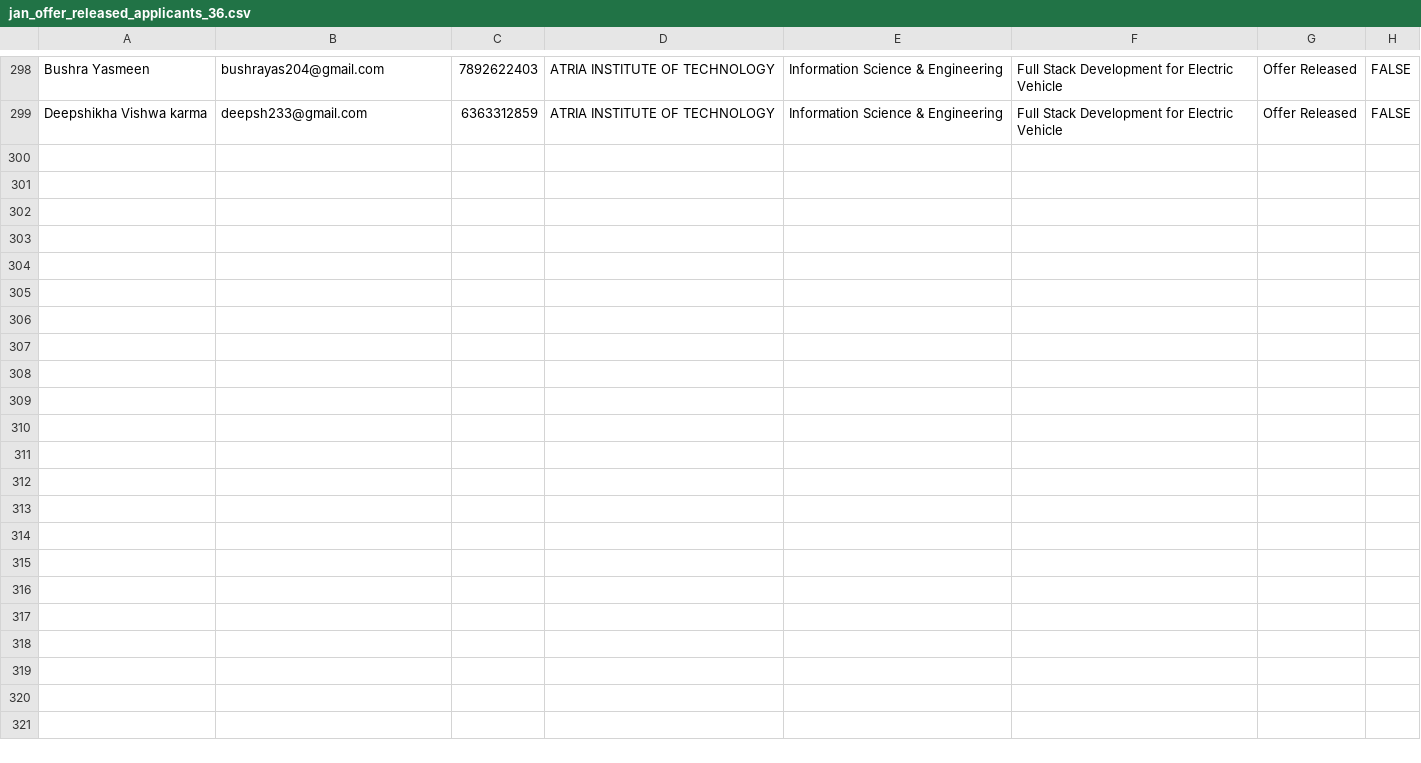
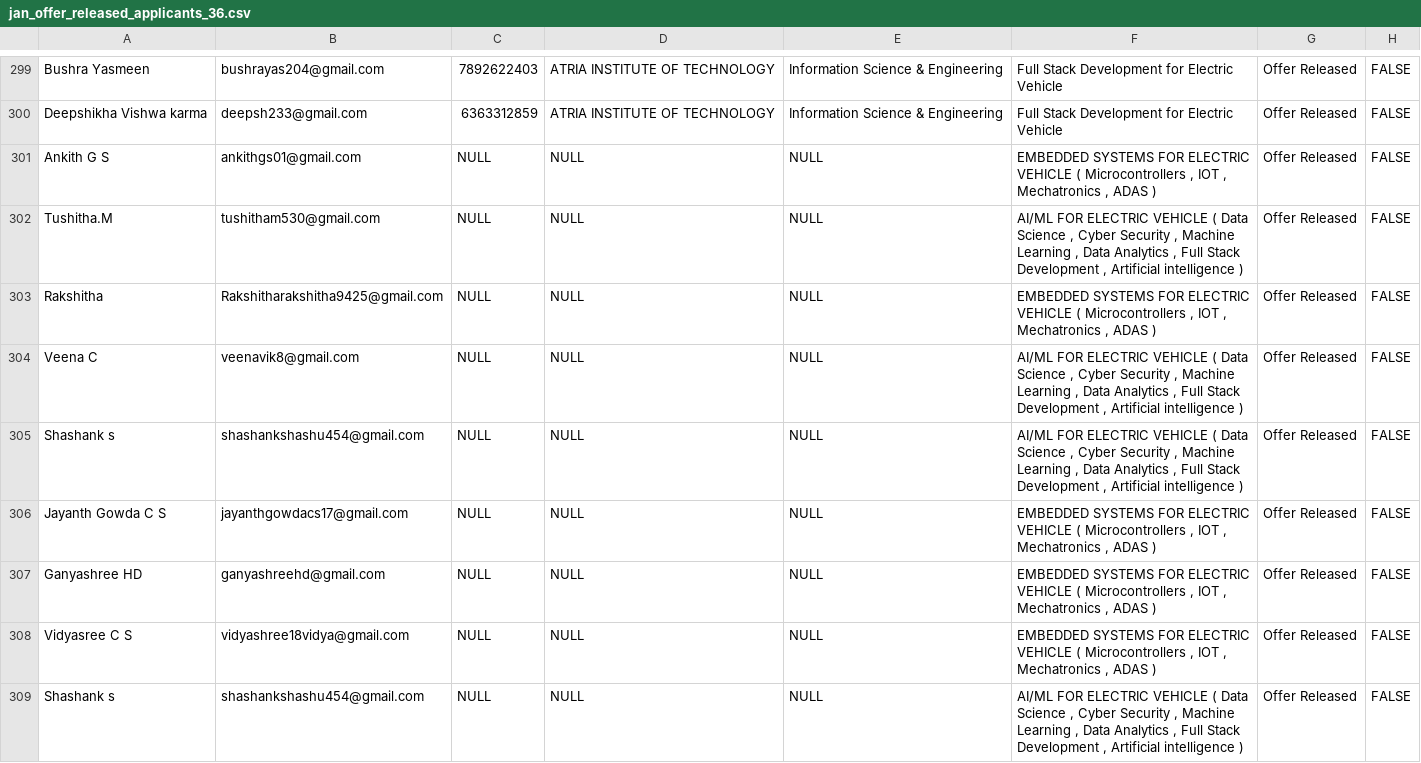
Before and after one commit to ayushgayakwad/visionastraa-website, a CSV file: VTU EV Internship Offer Letters/jan_offer_released_applicants_36.csv, drawn as a sheet; only a part is shown, gaps mark what is left out; the diff covers the shown part only.

Commit message:
Updates

```diff
--- a/VTU EV Internship Offer Letters/jan_offer_released_applicants_36.csv
+++ b/VTU EV Internship Offer Letters/jan_offer_released_applicants_36.csv
@@ -299 +300,10 @@ Bushra Yasmeen,bushrayas204@gmail.com,7892622403,ATRIA INSTITUTE OF TECHNOLOGY,I
 Deepshikha Vishwa karma,deepsh233@gmail.com,6363312859,ATRIA INSTITUTE OF TECHNOLOGY,Information Science & Engineering,Full Stack Development for Electric Vehicle,Offer Released,FALSE
+Ankith G S,ankithgs01@gmail.com,NULL,NULL,NULL,"EMBEDDED SYSTEMS FOR ELECTRIC VEHICLE ( Microcontrollers , IOT , Mechatronics , ADAS )",Offer Released,FALSE
+Tushitha.M,tushitham530@gmail.com,NULL,NULL,NULL,"AI/ML FOR ELECTRIC VEHICLE ( Data Science , Cyber Security , Machine Learning , Data Analytics , Full Stack Development , Artificial intelligence )",Offer Released,FALSE
+Rakshitha,Rakshitharakshitha9425@gmail.com,NULL,NULL,NULL,"EMBEDDED SYSTEMS FOR ELECTRIC VEHICLE ( Microcontrollers , IOT , Mechatronics , ADAS )",Offer Released,FALSE
+Veena C,veenavik8@gmail.com,NULL,NULL,NULL,"AI/ML FOR ELECTRIC VEHICLE ( Data Science , Cyber Security , Machine Learning , Data Analytics , Full Stack Development , Artificial intelligence )",Offer Released,FALSE
+Shashank s,shashankshashu454@gmail.com,NULL,NULL,NULL,"AI/ML FOR ELECTRIC VEHICLE ( Data Science , Cyber Security , Machine Learning , Data Analytics , Full Stack Development , Artificial intelligence )",Offer Released,FALSE
+Jayanth Gowda C S,jayanthgowdacs17@gmail.com,NULL,NULL,NULL,"EMBEDDED SYSTEMS FOR ELECTRIC VEHICLE ( Microcontrollers , IOT , Mechatronics , ADAS )",Offer Released,FALSE
+Ganyashree HD,ganyashreehd@gmail.com,NULL,NULL,NULL,"EMBEDDED SYSTEMS FOR ELECTRIC VEHICLE ( Microcontrollers , IOT , Mechatronics , ADAS )",Offer Released,FALSE
+Vidyasree C S,vidyashree18vidya@gmail.com,NULL,NULL,NULL,"EMBEDDED SYSTEMS FOR ELECTRIC VEHICLE ( Microcontrollers , IOT , Mechatronics , ADAS )",Offer Released,FALSE
+Shashank s,shashankshashu454@gmail.com,NULL,NULL,NULL,"AI/ML FOR ELECTRIC VEHICLE ( Data Science , Cyber Security , Machine Learning , Data Analytics , Full Stack Development , Artificial intelligence )",Offer Released,FALSE
```
Also changed, not shown: 9 added rows elsewhere in this file.
